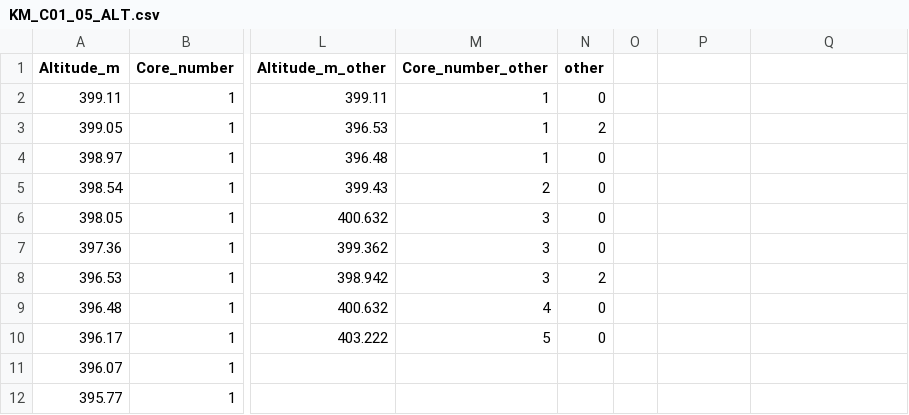
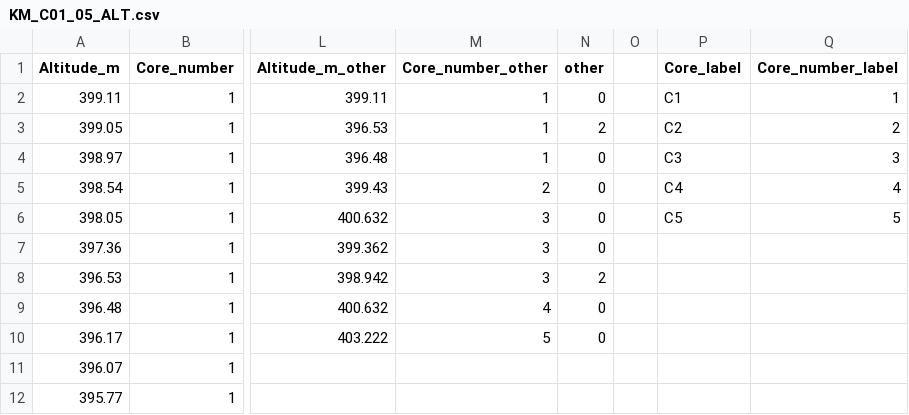
Before and after one commit to ANTB25/PPSP, a CSV file: KM_C01_05_ALT.csv, drawn as a sheet; only a part is shown, gaps mark what is left out; the diff names each change by its address in the sheet, - before the commit and + after, or states it on an @@ line.

```diff
--- a/KM_C01_05_ALT.csv
+++ b/KM_C01_05_ALT.csv
-P1: (empty)
+P1: Core_label
-Q1: (empty)
+Q1: Core_number_label
-P2 (Core_label): (empty)
+P2 (Core_label): C1
-Q2 (Core_number_label): (empty)
+Q2 (Core_number_label): 1
-P3 (Core_label): (empty)
+P3 (Core_label): C2
-Q3 (Core_number_label): (empty)
+Q3 (Core_number_label): 2
-P4 (Core_label): (empty)
+P4 (Core_label): C3
-Q4 (Core_number_label): (empty)
+Q4 (Core_number_label): 3
-P5 (Core_label): (empty)
+P5 (Core_label): C4
-Q5 (Core_number_label): (empty)
+Q5 (Core_number_label): 4
-P6 (Core_label): (empty)
+P6 (Core_label): C5
-Q6 (Core_number_label): (empty)
+Q6 (Core_number_label): 5
```
Also changed, not shown: KM_ALL_ALT.csv, KM_ALL_ALT_PARA.csv, 32 other files.
